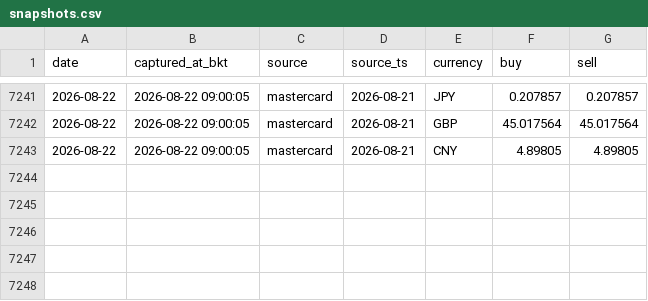
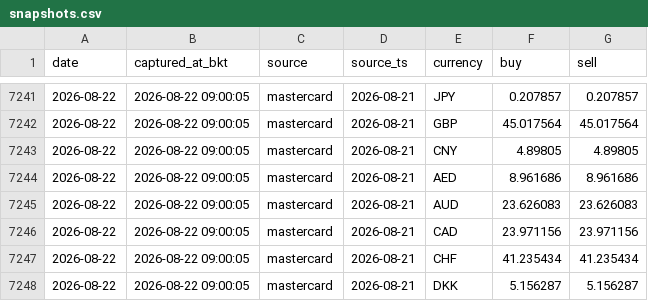
Before and after one commit to vsupakatitham-cloud/fx-dashboard, a CSV file: data/snapshots.csv, drawn as a sheet; only a part is shown, gaps mark what is left out; the diff names each change by its address in the sheet, - before the commit and + after, or states it on an @@ line.

Commit message:
data: update FX snapshots 2026-08-22

```diff
--- a/data/snapshots.csv
+++ b/data/snapshots.csv
+row 7244: 2026-08-22 | 2026-08-22 09:00:05 | mastercard | 2026-08-21 | AED | 8.961686 | 8.961686
+row 7245: 2026-08-22 | 2026-08-22 09:00:05 | mastercard | 2026-08-21 | AUD | 23.626083 | 23.626083
+row 7246: 2026-08-22 | 2026-08-22 09:00:05 | mastercard | 2026-08-21 | CAD | 23.971156 | 23.971156
+row 7247: 2026-08-22 | 2026-08-22 09:00:05 | mastercard | 2026-08-21 | CHF | 41.235434 | 41.235434
+row 7248: 2026-08-22 | 2026-08-22 09:00:05 | mastercard | 2026-08-21 | DKK | 5.156287 | 5.156287
```
Also changed, not shown: 3 other files.
